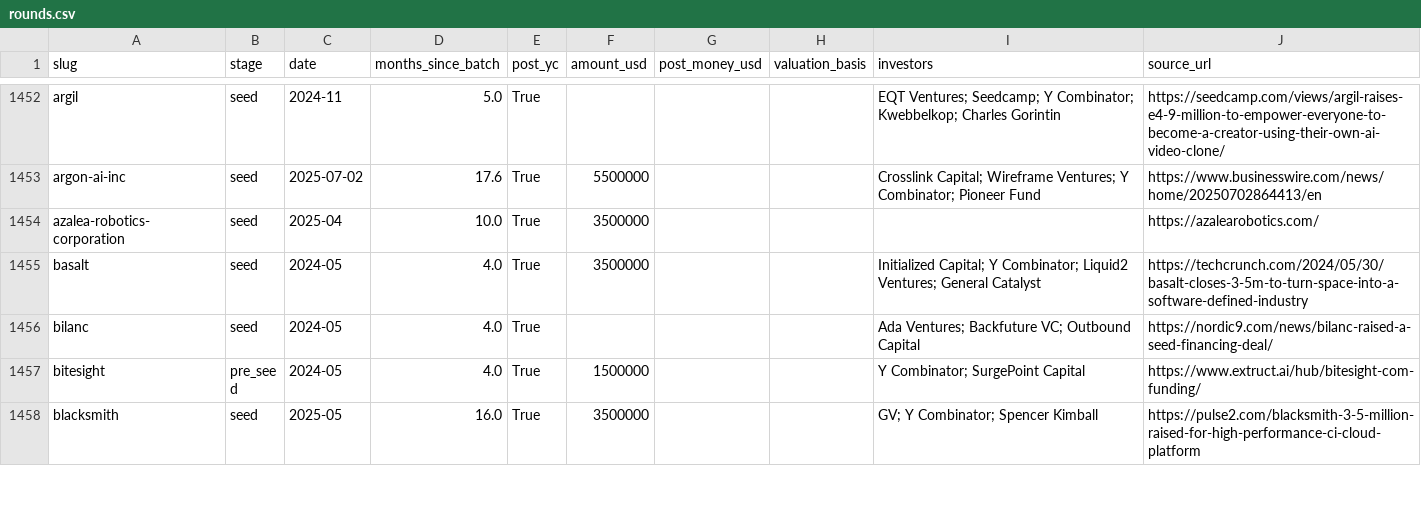
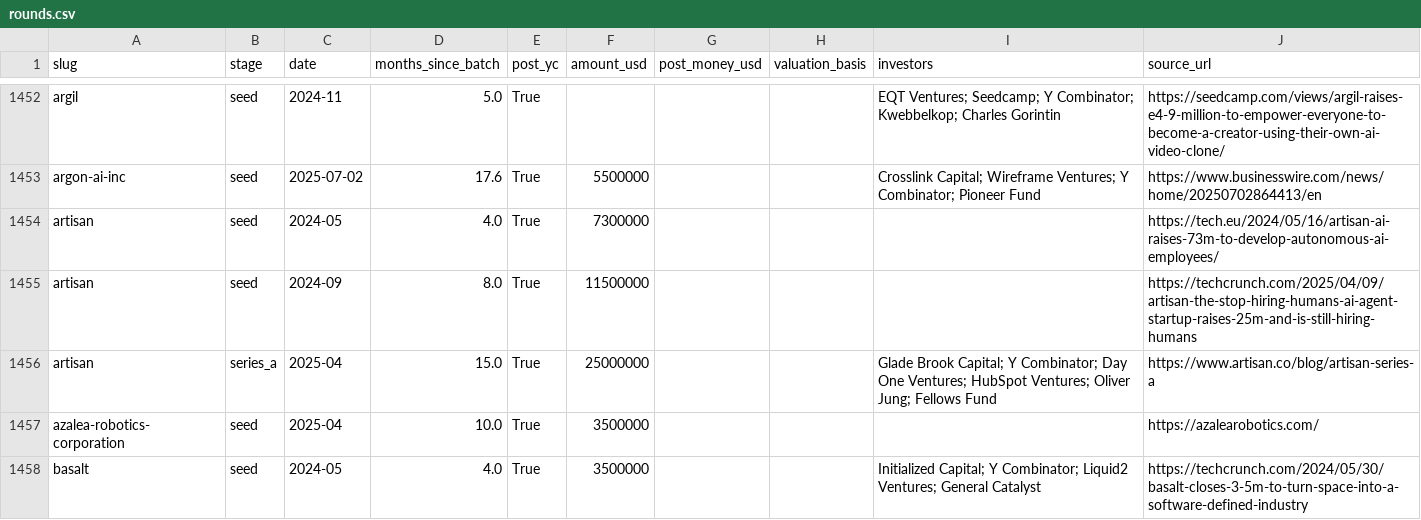
Before and after one commit to edison16a/yc-startup-life, a CSV file: data/rounds.csv, drawn as a sheet; only a part is shown, gaps mark what is left out; the shorter side is filled out with more unchanged rows; the diff covers the shown part only.

```diff
--- a/data/rounds.csv
+++ b/data/rounds.csv
@@ -1453,2 +1453,5 @@ argil,seed,2024-11,5.0,True,,,,EQT Ventures; Seedcamp; Y Combinator; Kwebbelkop;
 argon-ai-inc,seed,2025-07-02,17.6,True,5500000,,,Crosslink Capital; Wireframe Ventures; Y Combinator; Pioneer Fund,https://www.businesswire.com/news/home/20250702864413/en
+artisan,seed,2024-05,4.0,True,7300000,,,,https://tech.eu/2024/05/16/artisan-ai-raises-73m-to-develop-autonomous-ai-employees/
+artisan,seed,2024-09,8.0,True,11500000,,,,https://techcrunch.com/2025/04/09/artisan-the-stop-hiring-humans-ai-agent-startup-raises-25m-and-is-still-hiring-humans
+artisan,series_a,2025-04,15.0,True,25000000,,,Glade Brook Capital; Y Combinator; Day One Ventures; HubSpot Ventures; Oliver Jung; Fellows Fund,https://www.artisan.co/blog/artisan-series-a
 azalea-robotics-corporation,seed,2025-04,10.0,True,3500000,,,,https://azalearobotics.com/
```
Also changed, not shown: 4 added rows elsewhere in this file, data/competitors.csv, data/founders.csv, 22 other files.
